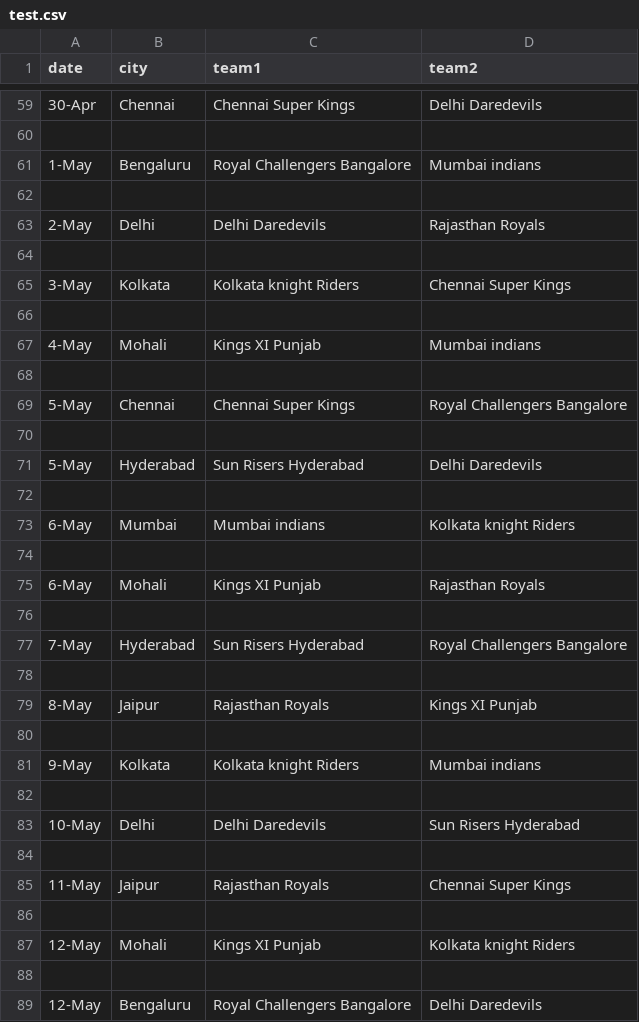
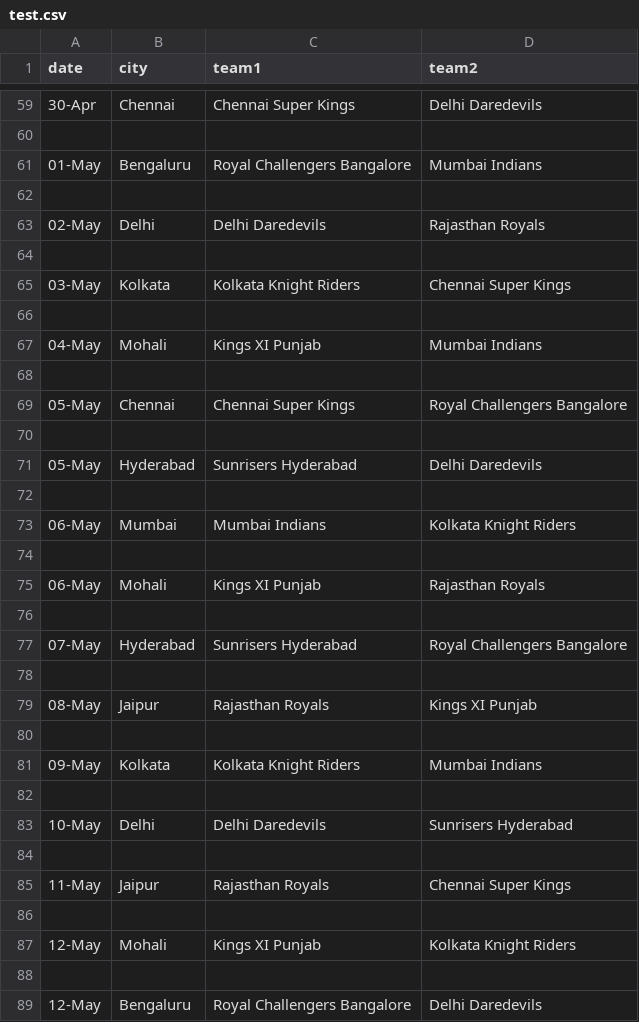
Before and after one commit to DarkFate13/Titanium-Spider, a CSV file: test.csv, drawn as a sheet; only a part is shown, gaps mark what is left out; the diff covers the shown part only.

```diff
--- a/test.csv
+++ b/test.csv
@@ -60,25 +60,25 @@ date,city,team1,team2
 ,,,
-1-May,Bengaluru,Royal Challengers Bangalore,Mumbai indians
+01-May,Bengaluru,Royal Challengers Bangalore,Mumbai Indians
 ,,,
-2-May,Delhi,Delhi Daredevils,Rajasthan Royals
+02-May,Delhi,Delhi Daredevils,Rajasthan Royals
 ,,,
-3-May,Kolkata,Kolkata knight Riders,Chennai Super Kings
+03-May,Kolkata,Kolkata Knight Riders,Chennai Super Kings
 ,,,
-4-May,Mohali,Kings XI Punjab,Mumbai indians
+04-May,Mohali,Kings XI Punjab,Mumbai Indians
 ,,,
-5-May,Chennai,Chennai Super Kings,Royal Challengers Bangalore
+05-May,Chennai,Chennai Super Kings,Royal Challengers Bangalore
 ,,,
-5-May,Hyderabad,Sun Risers Hyderabad,Delhi Daredevils
+05-May,Hyderabad,Sunrisers Hyderabad,Delhi Daredevils
 ,,,
-6-May,Mumbai,Mumbai indians,Kolkata knight Riders
+06-May,Mumbai,Mumbai Indians,Kolkata Knight Riders
 ,,,
-6-May,Mohali,Kings XI Punjab,Rajasthan Royals
+06-May,Mohali,Kings XI Punjab,Rajasthan Royals
 ,,,
-7-May,Hyderabad,Sun Risers Hyderabad,Royal Challengers Bangalore
+07-May,Hyderabad,Sunrisers Hyderabad,Royal Challengers Bangalore
 ,,,
-8-May,Jaipur,Rajasthan Royals,Kings XI Punjab
+08-May,Jaipur,Rajasthan Royals,Kings XI Punjab
 ,,,
-9-May,Kolkata,Kolkata knight Riders,Mumbai indians
+09-May,Kolkata,Kolkata Knight Riders,Mumbai Indians
 ,,,
-10-May,Delhi,Delhi Daredevils,Sun Risers Hyderabad
+10-May,Delhi,Delhi Daredevils,Sunrisers Hyderabad
 ,,,
@@ -86,3 +86,3 @@ date,city,team1,team2
 ,,,
-12-May,Mohali,Kings XI Punjab,Kolkata knight Riders
+12-May,Mohali,Kings XI Punjab,Kolkata Knight Riders
 ,,,
```
Also changed, not shown: 32 edited cells elsewhere in this file.
